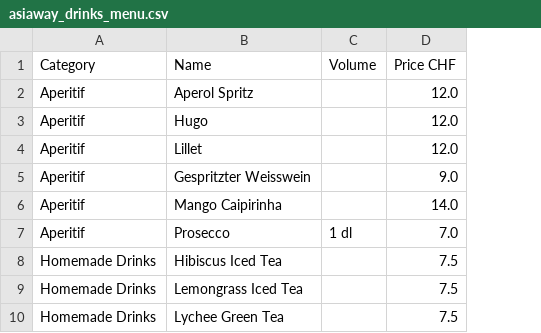
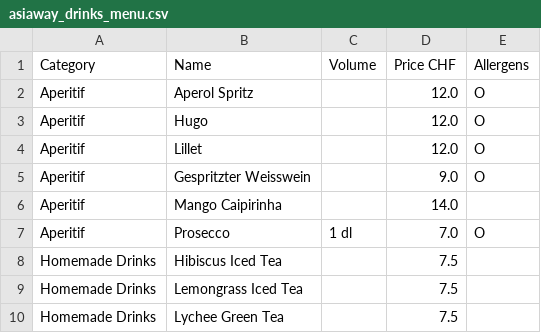
Before and after one commit to leoviet1407-fhnw/asiaway, a CSV file: asiaway_drinks_menu.csv, drawn as a sheet; only a part is shown; the diff names each change by its address in the sheet, - before the commit and + after, or states it on an @@ line.

```diff
--- a/asiaway_drinks_menu.csv
+++ b/asiaway_drinks_menu.csv
+column E (Allergens), rows 2-7: O | O | O | O |  | O
```
Also changed, not shown: data/asiaway_drinks_menu.csv, 8 other files.
